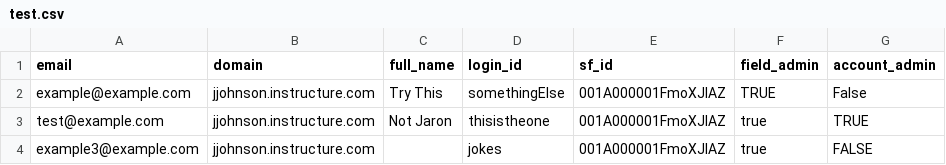
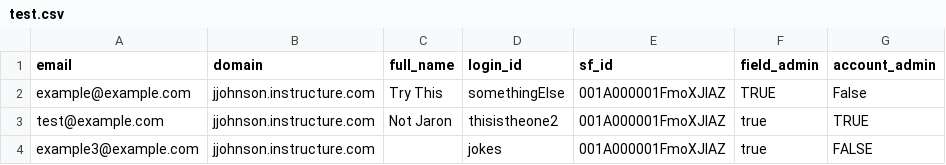
Before and after one commit to jaronrayj/field-admin-puppeteer, a CSV file: csv-storage/test.csv, drawn as a sheet.

```diff
--- a/csv-storage/test.csv
+++ b/csv-storage/test.csv
@@ -2,3 +2,3 @@ email,domain,full_name,login_id,sf_id,field_admin,account_admin
 example@example.com,jjohnson.instructure.com,Try This,somethingElse,001A000001FmoXJIAZ,TRUE,False
-test@example.com,jjohnson.instructure.com,Not Jaron,thisistheone,001A000001FmoXJIAZ,true,TRUE
+test@example.com,jjohnson.instructure.com,Not Jaron,thisistheone2,001A000001FmoXJIAZ,true,TRUE
 example3@example.com,jjohnson.instructure.com,,jokes,001A000001FmoXJIAZ,true,FALSE
```
Also changed, not shown: 4 other files.
